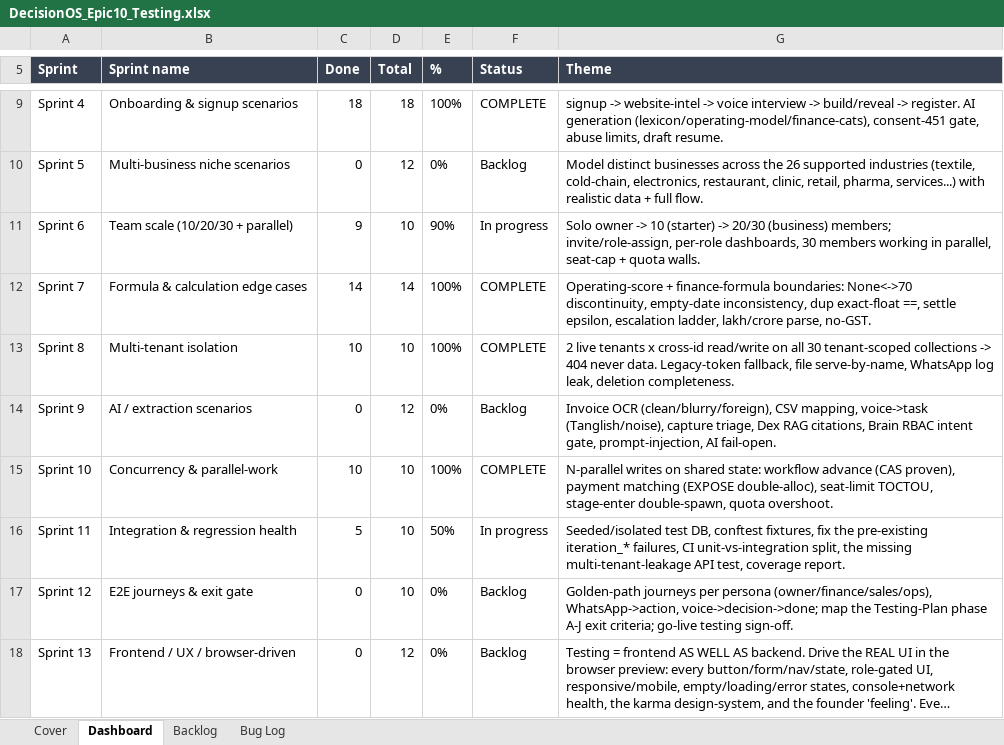
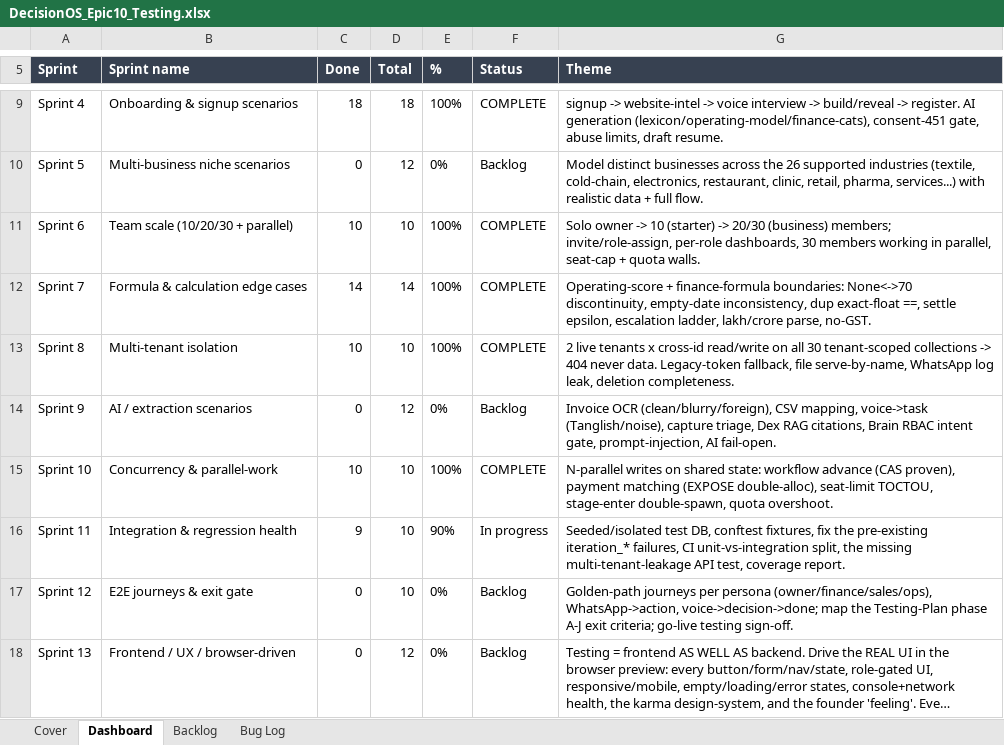
Before and after one commit to quazrelevate-god/DecisionOS, an Excel workbook: docs/DecisionOS_Epic10_Testing.xlsx, sheet Dashboard, drawn as a sheet; only a part is shown, gaps mark what is left out; long unchanged cells end in …; values as stored, in another font and other column widths than the file's, no borders; the diff names each change by its address in the sheet, - before the commit and + after, or states it on an @@ line.

```diff
--- a/docs/DecisionOS_Epic10_Testing.xlsx (sheet Dashboard)
+++ b/docs/DecisionOS_Epic10_Testing.xlsx (sheet Dashboard)
-C11 (Done): 9
+C11 (Done): 10
-E11 (%): 90%
+E11 (%): 100%
-F11 (Status): In progress
+F11 (Status): COMPLETE
-C16 (Done): 5
+C16 (Done): 9
-E16 (%): 50%
+E16 (%): 90%
```
Also changed, not shown: sheet Backlog, 5 other files.
